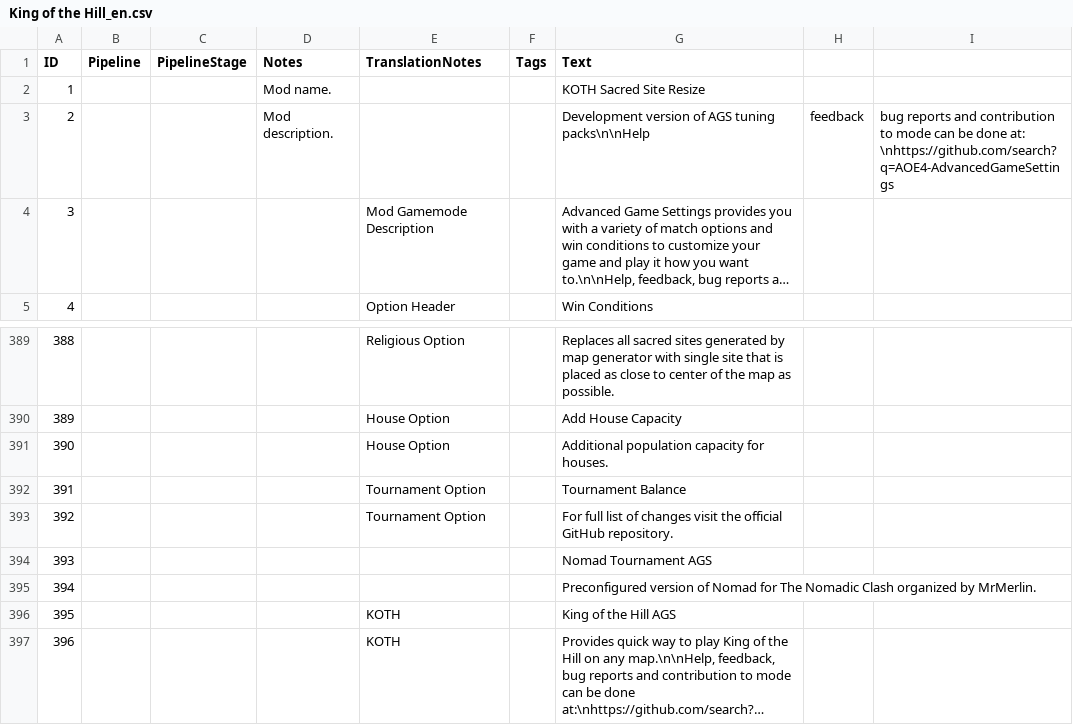
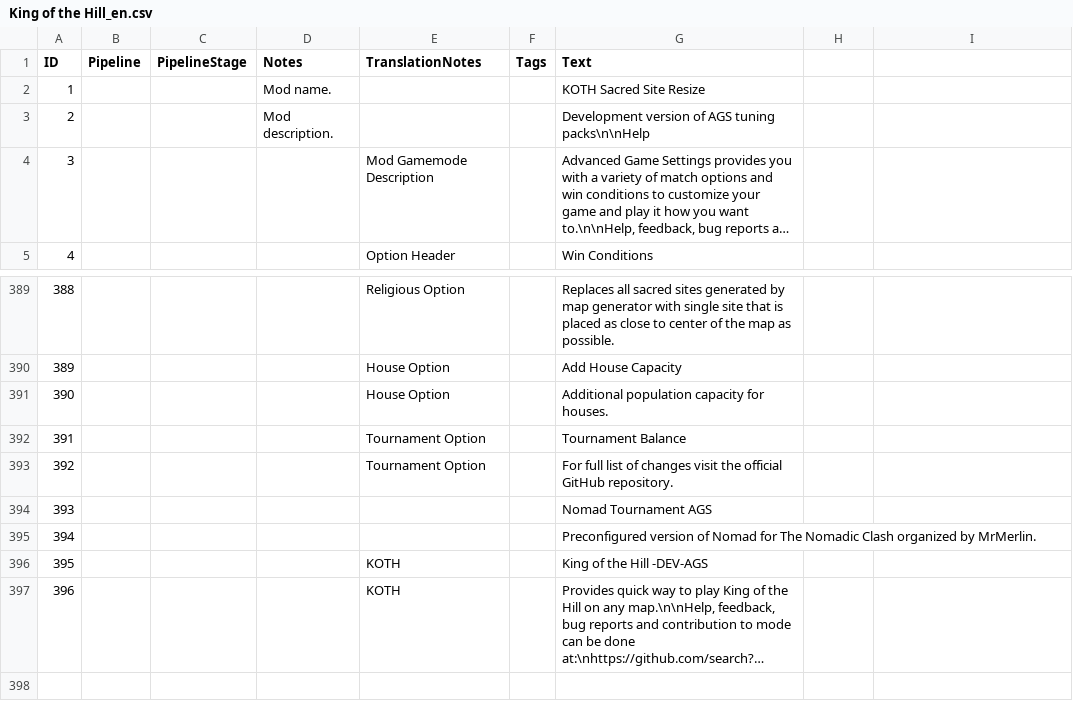
Before and after one commit to Woprok/AOE4-KOTH, a CSV file: assets/locdb/King of the Hill_en.csv, drawn as a sheet; only a part is shown, gaps mark what is left out; long unchanged cells end in …; the diff names each change by its address in the sheet, - before the commit and + after, or states it on an @@ line.

```diff
--- a/assets/locdb/King of the Hill_en.csv
+++ b/assets/locdb/King of the Hill_en.csv
-H3: feedback
+H3: (empty)
-I3: bug reports and contribution to mode can be done at: \nhttps://github.com/search?q=AOE4-AdvancedGameSettings
+I3: (empty)
-G396 (Text): King of the Hill AGS
+G396 (Text): King of the Hill -DEV-AGS
```
Also changed, not shown: 5 other files.
